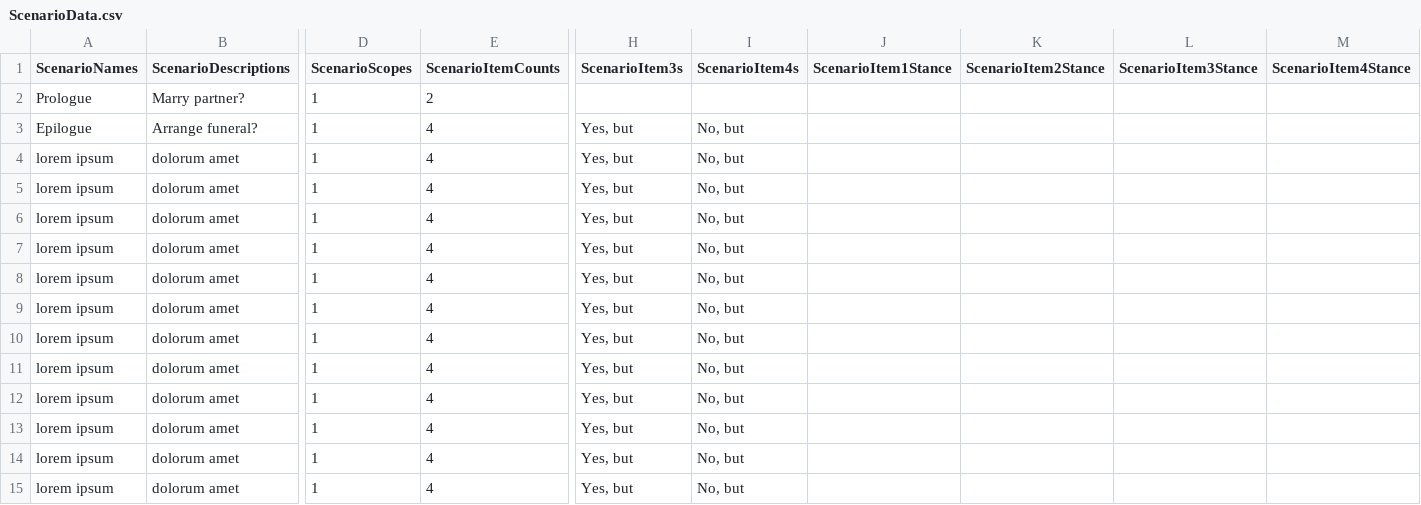
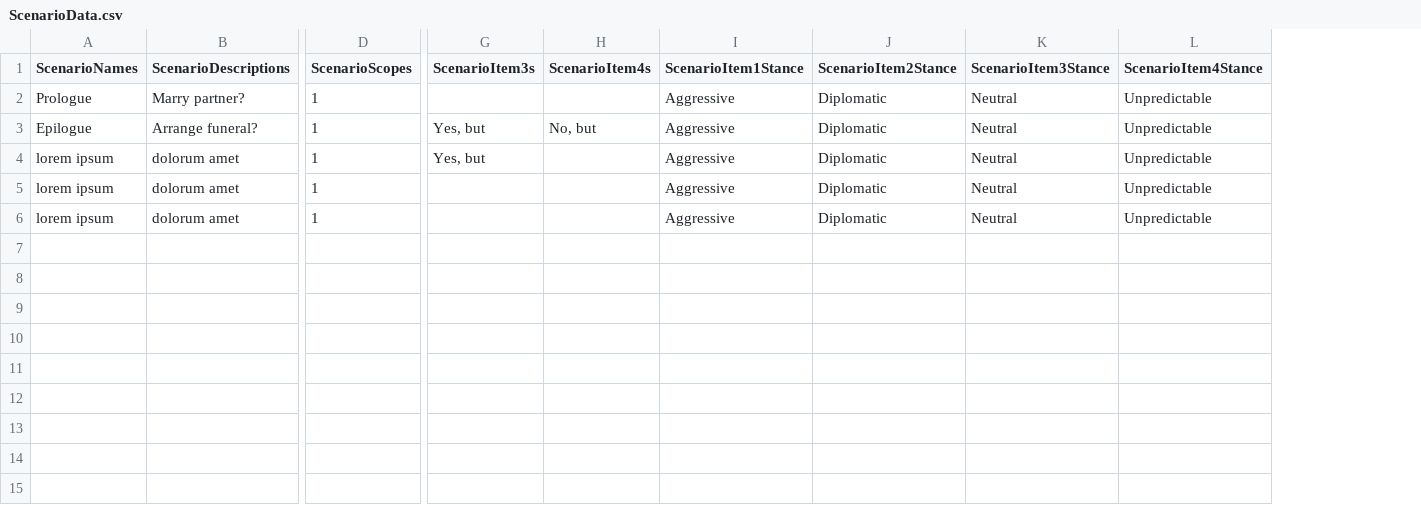
Before and after one commit to aquito/aquito2014, a CSV file: Event_system/Event_system/data/ScenarioData.csv, drawn as a sheet; only a part is shown, gaps mark what is left out; removed rows and columns are numbered as before the commit, all else as after; rows hold the shown columns only; the diff names each change by its address in the sheet, - before the commit and + after, or states it on an @@ line.

```diff
--- a/Event_system/Event_system/data/ScenarioData.csv
+++ b/Event_system/Event_system/data/ScenarioData.csv
-column E (ScenarioItemCounts), rows 2-6: 2 | 4 | 4 | 4 | 4
-I2:I6 (ScenarioItem1Stance): (empty)
+I2:I6 (ScenarioItem1Stance): Aggressive
-J2:J6 (ScenarioItem2Stance): (empty)
+J2:J6 (ScenarioItem2Stance): Diplomatic
-K2:K6 (ScenarioItem3Stance): (empty)
+K2:K6 (ScenarioItem3Stance): Neutral
-L2:L6 (ScenarioItem4Stance): (empty)
+L2:L6 (ScenarioItem4Stance): Unpredictable
-H4:H6 (ScenarioItem4s): No, but
+H4:H6 (ScenarioItem4s): (empty)
-G5:G6 (ScenarioItem3s): Yes, but
+G5:G6 (ScenarioItem3s): (empty)
-row 7: lorem ipsum | dolorum amet | 1 | 4 | Yes, but | No, but
-row 8: lorem ipsum | dolorum amet | 1 | 4 | Yes, but | No, but
-row 9: lorem ipsum | dolorum amet | 1 | 4 | Yes, but | No, but
-row 10: lorem ipsum | dolorum amet | 1 | 4 | Yes, but | No, but
-row 11: lorem ipsum | dolorum amet | 1 | 4 | Yes, but | No, but
-row 12: lorem ipsum | dolorum amet | 1 | 4 | Yes, but | No, but
-row 13: lorem ipsum | dolorum amet | 1 | 4 | Yes, but | No, but
-row 14: lorem ipsum | dolorum amet | 1 | 4 | Yes, but | No, but
-row 15: lorem ipsum | dolorum amet | 1 | 4 | Yes, but | No, but
```
Also changed, not shown: 4 other files.
